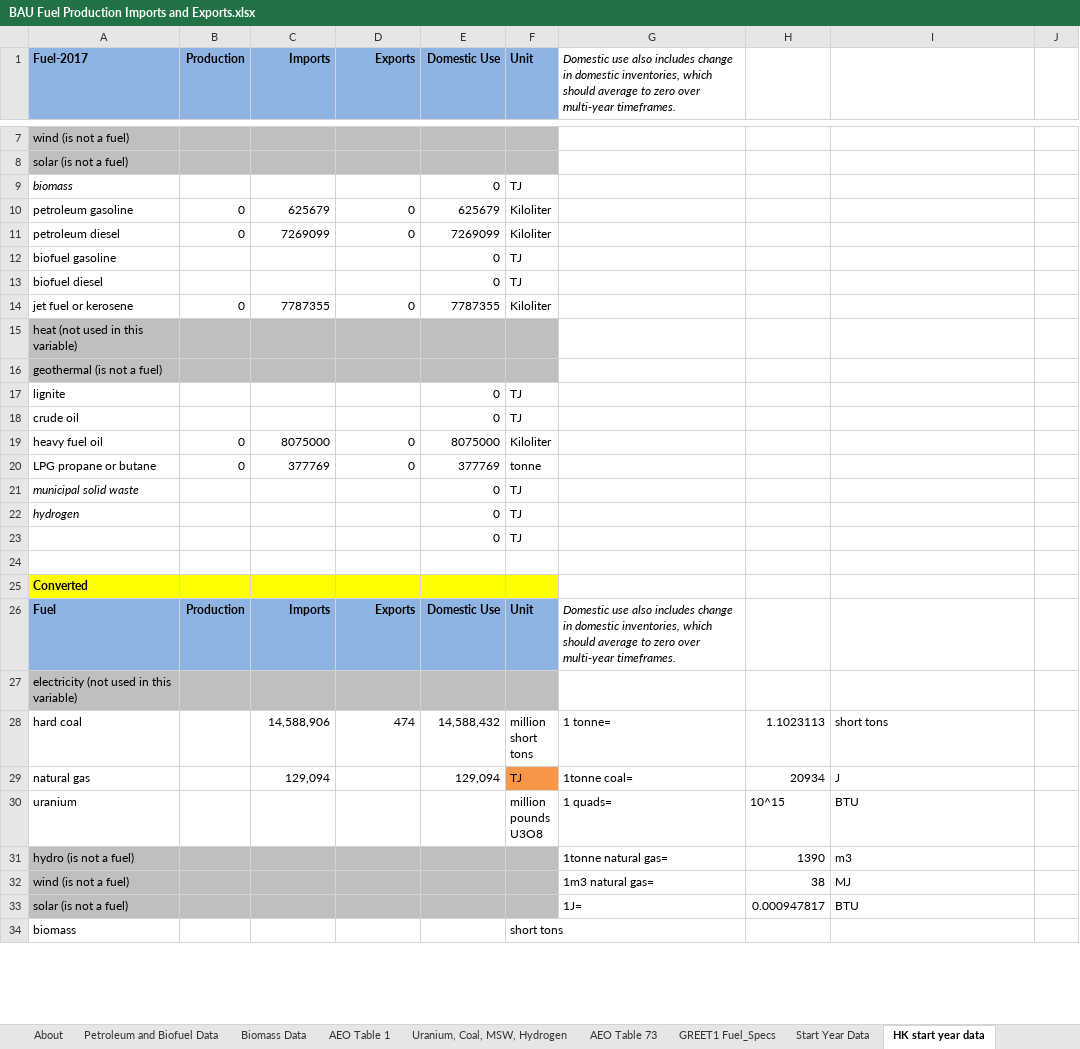
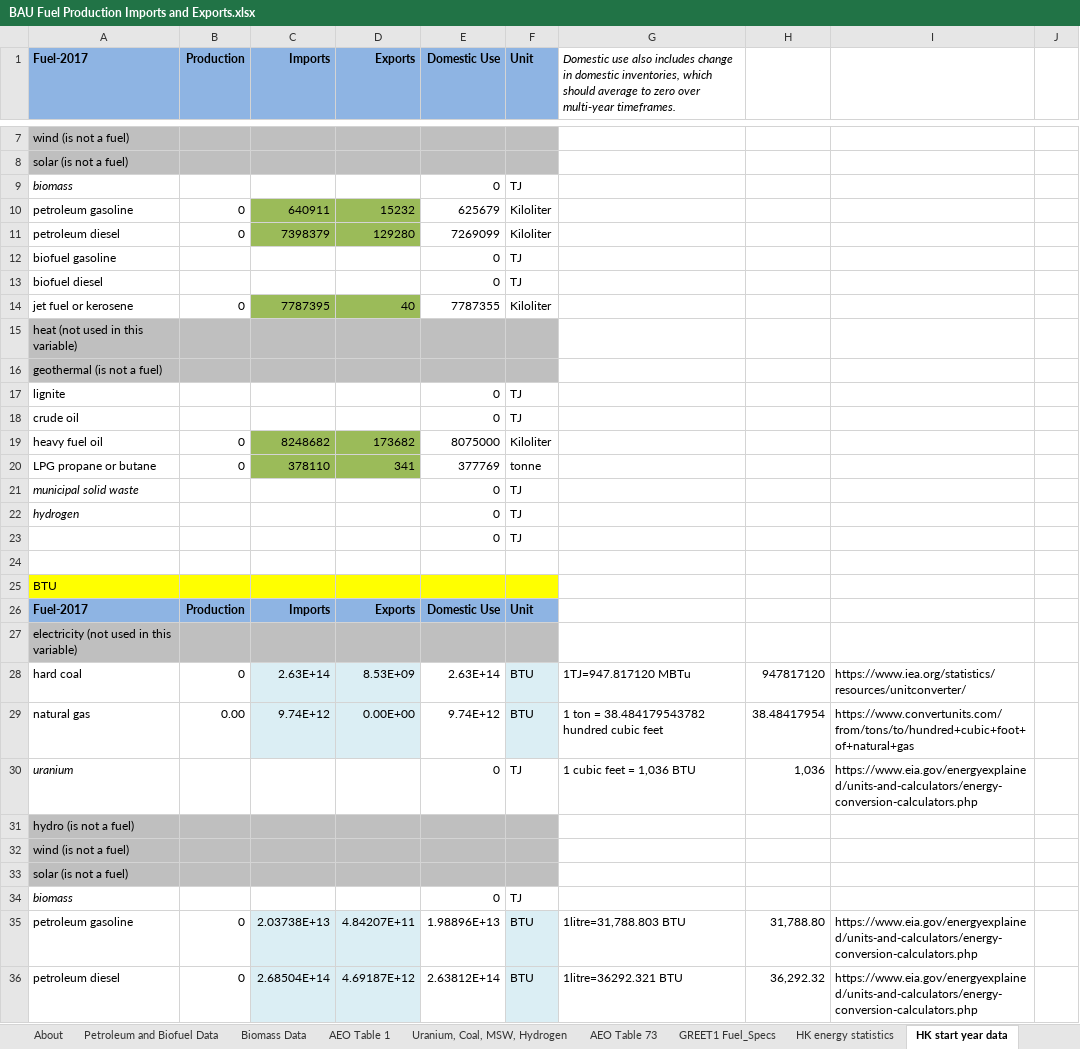
Before and after one commit to EnergyInnovation/eps-hongkong, an Excel workbook: InputData/fuels/BFPIaE/BAU Fuel Production Imports and Exports.xlsx, sheet HK start year data, drawn as a sheet; only a part is shown, gaps mark what is left out; the shorter side is filled out with more unchanged rows; values as stored, in another font and other column widths than the file's, no borders; the diff covers the shown part only; the diff names each change by its address in the sheet, - before the commit and + after, or states it on an @@ line.

```diff
--- a/InputData/fuels/BFPIaE/BAU Fuel Production Imports and Exports.xlsx (sheet HK start year data)
+++ b/InputData/fuels/BFPIaE/BAU Fuel Production Imports and Exports.xlsx (sheet HK start year data)
+sheet tab: HK energy statistics
-C10 (Imports): 625679
+C10 (Imports): 640911
-C10:D11 fill: none
+C10:D11 fill: #9BBB59
-D10 (Exports): 0
+D10 (Exports): 15232
-C11 (Imports): 7269099
+C11 (Imports): 7398379
-D11 (Exports): 0
+D11 (Exports): 129280
-C14 (Imports): 7787355
+C14 (Imports): 7787395
-C14:D14 fill: none
+C14:D14 fill: #9BBB59
-D14 (Exports): 0
+D14 (Exports): 40
-C19 (Imports): 8075000
+C19 (Imports): 8248682
-C19:D20 fill: none
+C19:D20 fill: #9BBB59
-D19 (Exports): 0
+D19 (Exports): 173682
-C20 (Imports): 377769
+C20 (Imports): 378110
-D20 (Exports): 0
+D20 (Exports): 341
+row 25: BTU
+row 26: Fuel-2017 | Production | Imports | Exports | Domestic Use | Unit
+row 27: electricity (not used in this variable)
+row 28: hard coal | 0 | 2.63E+14 | 8.53E+09 | 2.63E+14 | BTU | 1TJ=947.817120 MBTu | 947817120 | https://www.iea.org/statistics/resources/unitconverter/
+row 29: natural gas | 0.00 | 9.74E+12 | 0.00E+00 | 9.74E+12 | BTU | 1 ton = 38.484179543782 hundred cubic feet | 38.48417954 | https://www.convertunits.com/from/tons/to/hundred+cubic+foot+of+natural+gas
+row 30: uranium |  |  |  | 0 | TJ | 1 cubic feet = 1,036 BTU | 1,036 | https://www.eia.gov/energyexplained/units-and-calculators/energy-conversion-calculators.php
+row 31: hydro (is not a fuel)
+row 32: wind (is not a fuel)
+row 33: solar (is not a fuel)
+row 34: biomass |  |  |  | 0 | TJ
+row 35: petroleum gasoline | 0 | 2.03738E+13 | 4.84207E+11 | 1.98896E+13 | BTU | 1litre=31,788.803 BTU | 31,788.80 | https://www.eia.gov/energyexplained/units-and-calculators/energy-conversion-calculators.php
+row 36: petroleum diesel | 0 | 2.68504E+14 | 4.69187E+12 | 2.63812E+14 | BTU | 1litre=36292.321 BTU | 36,292.32 | https://www.eia.gov/energyexplained/units-and-calculators/energy-conversion-calculators.php
```
Also changed, not shown: 19 added rows, 16 edited cells and cell formats elsewhere in this sheet, sheet BFPIaE-imports, sheet BFPIaE-exports, other sheet tabs, formulas that keep their value, charts or pictures, InputData/acronym-key.xlsx, InputData/bldgs/EoDSDwSP/Elasticity of Dist Solar Deployment wrt Subsidy Perc.xlsx, 15 other files.
